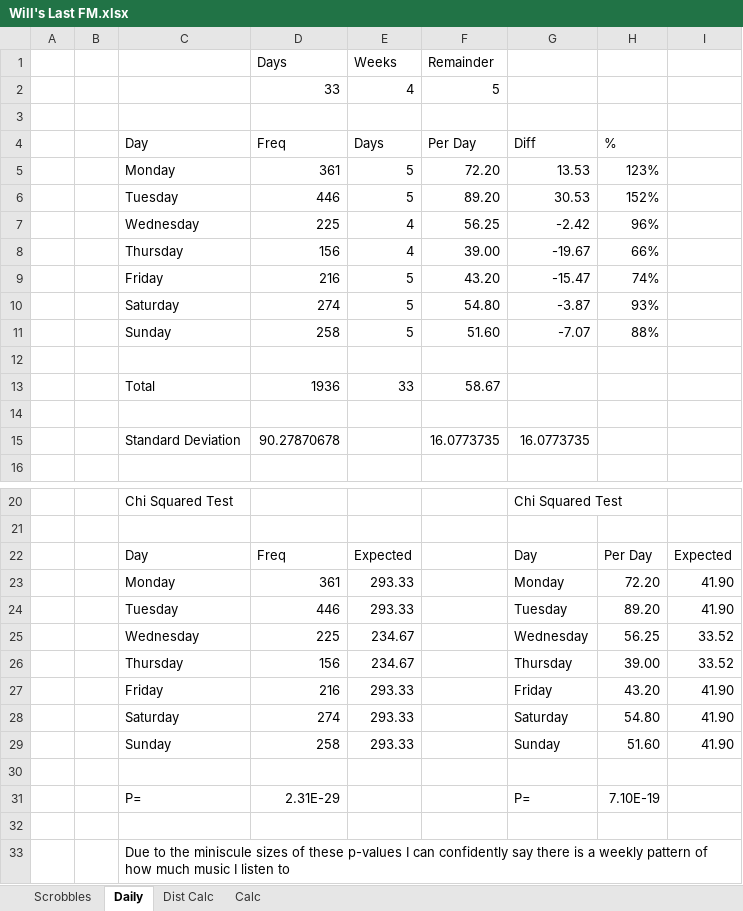
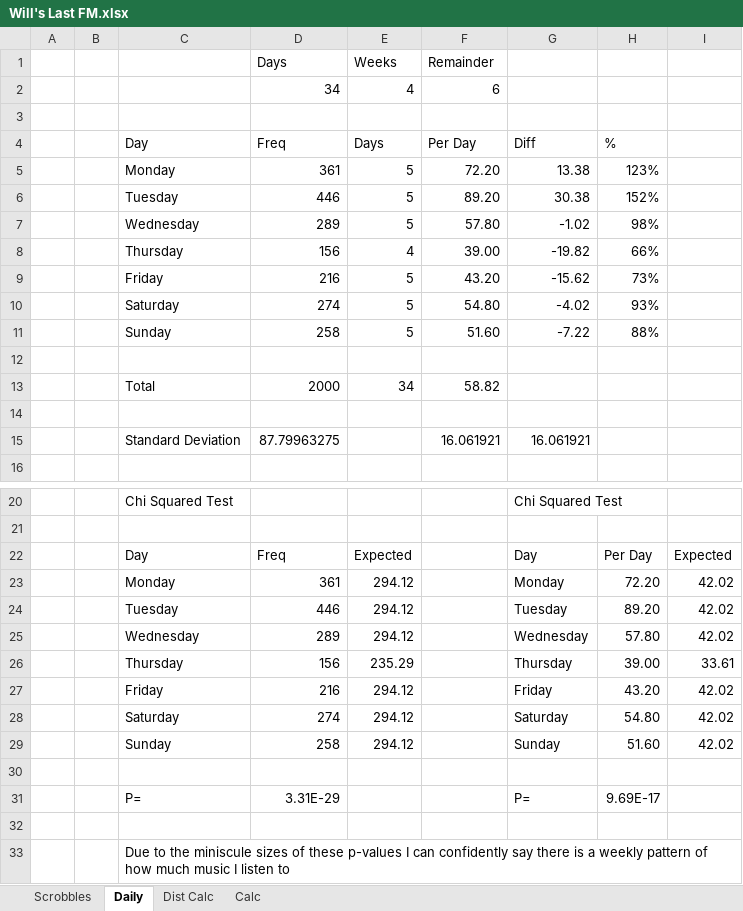
Before and after one commit to wd7512/The-Music-of-Primes, an Excel workbook: Will's Last FM.xlsx, sheet Daily, drawn as a sheet; only a part is shown, gaps mark what is left out; values as stored, in another font and other column widths than the file's, no borders; charts and pictures not drawn; removed rows and columns are numbered as before the commit, all else as after; the diff names each change by its address in the sheet, - before the commit and + after, or states it on an @@ line.

```diff
--- a/Will's Last FM.xlsx (sheet Daily)
+++ b/Will's Last FM.xlsx (sheet Daily)
-row 2:  |  |  | 33 | 4 | 5
+row 2:  |  |  | 34 | 4 | 6
-G5 (Diff): 13.53
+G5 (Diff): 13.38
-G6 (Diff): 30.53
+G6 (Diff): 30.38
-row 7:  |  | Wednesday | 225 | 4 | 56.25 | -2.42 | 96%
+row 7:  |  | Wednesday | 289 | 5 | 57.80 | -1.02 | 98%
-G8 (Diff): -19.67
+G8 (Diff): -19.82
-G9 (Diff): -15.47
+G9 (Diff): -15.62
-H9 (%): 74%
+H9 (%): 73%
-G10 (Diff): -3.87
+G10 (Diff): -4.02
-G11 (Diff): -7.07
+G11 (Diff): -7.22
-row 13:  |  | Total | 1936 | 33 | 58.67
+row 13:  |  | Total | 2000 | 34 | 58.82
-row 15:  |  | Standard Deviation | 90.27870678 |  | 16.0773735 | 16.0773735
+row 15:  |  | Standard Deviation | 87.79963275 |  | 16.061921 | 16.061921
-E23:E24 (Days): 293.33
+E23:E24 (Days): 294.12
-I23:I24: 41.90
+I23:I24: 42.02
-row 25:  |  | Wednesday | 225 | 234.67 |  | Wednesday | 56.25 | 33.52
+row 25:  |  | Wednesday | 289 | 294.12 |  | Wednesday | 57.80 | 42.02
-E26 (Days): 234.67
+E26 (Days): 235.29
-I26: 33.52
+I26: 33.61
-E27:E29 (Days): 293.33
+E27:E29 (Days): 294.12
-I27:I29: 41.90
+I27:I29: 42.02
-D31 (Freq): 2.31E-29
+D31 (Freq): 3.31E-29
-H31 (%): 7.10E-19
+H31 (%): 9.69E-17
```
Also changed, not shown: sheet Dist Calc, sheet Scrobbles, sheet Calc, charts or pictures.
